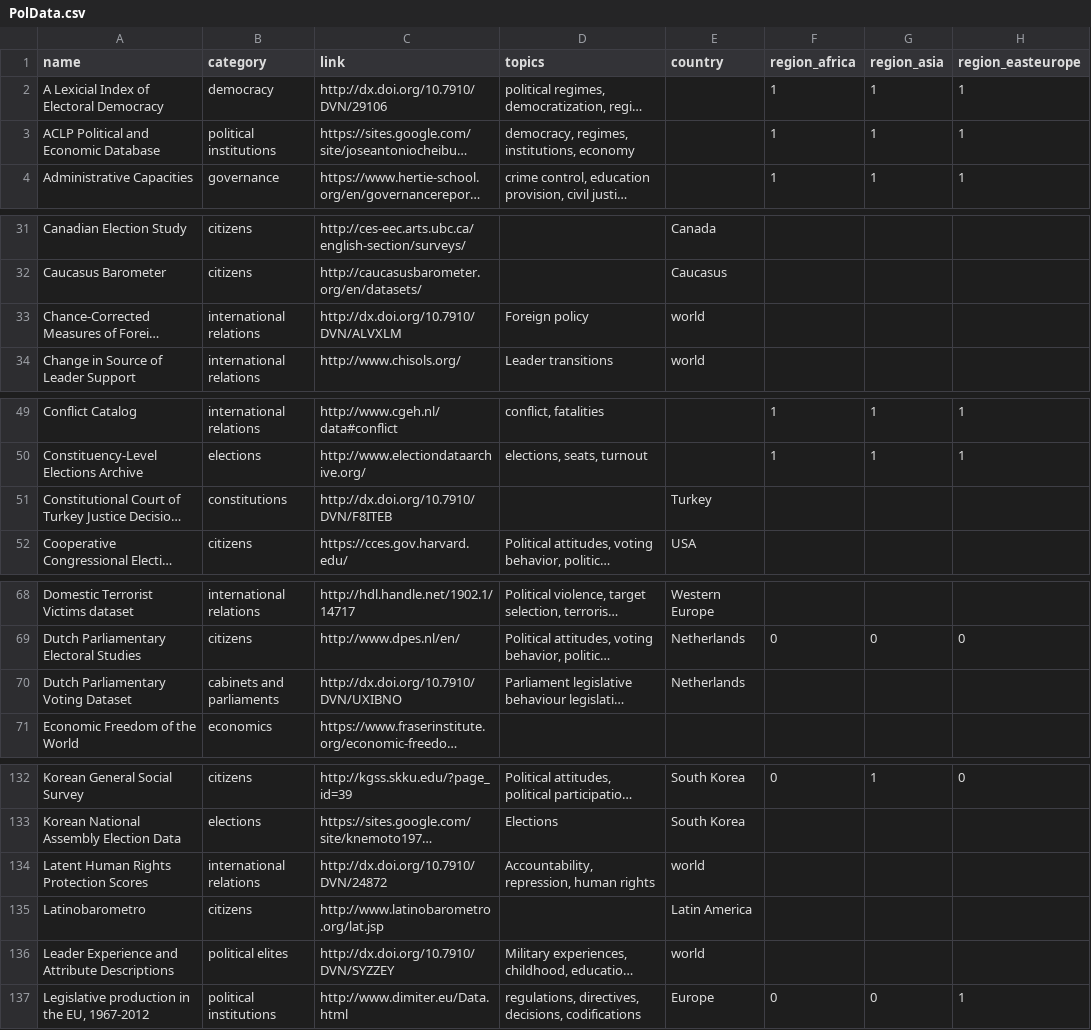
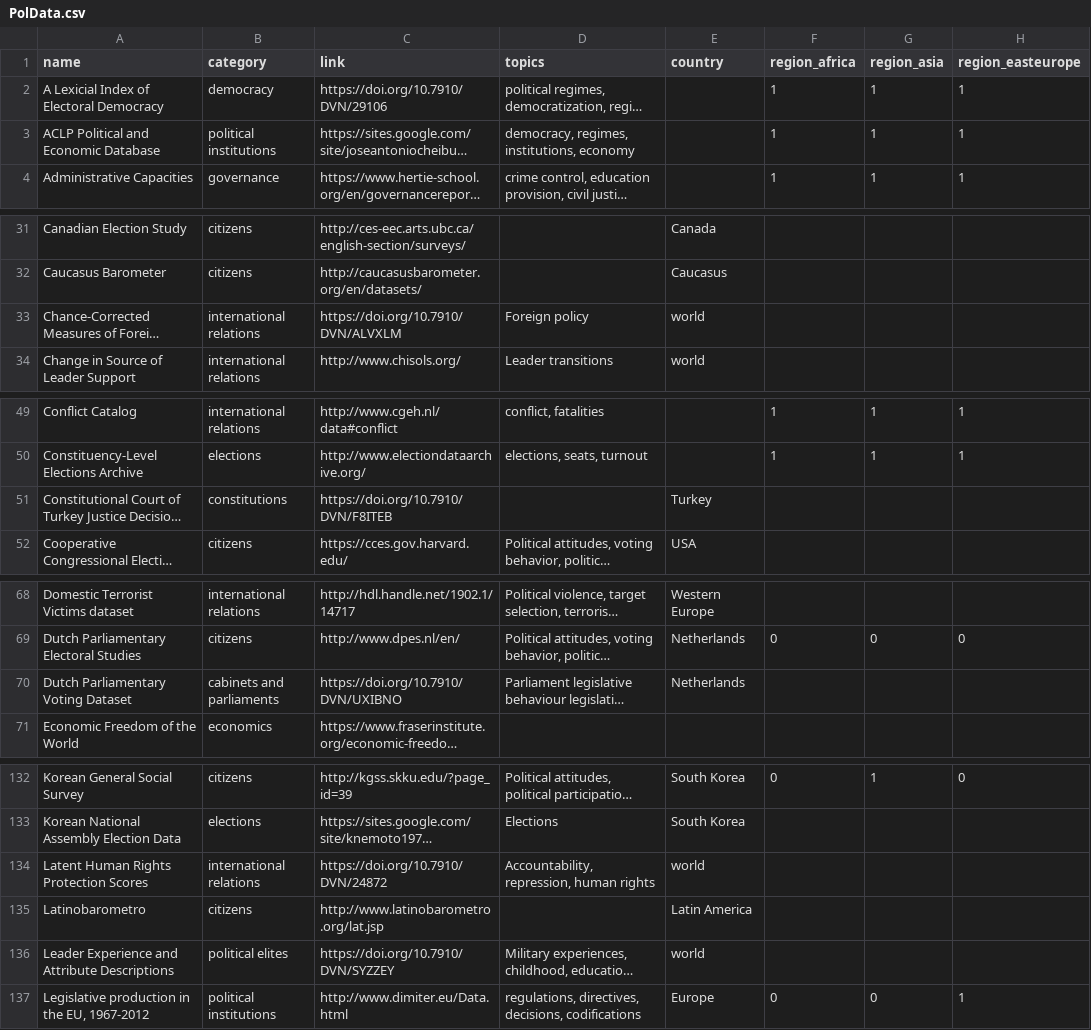
Before and after one commit to erikgahner/PolData, a CSV file: PolData.csv, drawn as a sheet; only a part is shown, gaps mark what is left out; long unchanged cells end in …; the diff covers the shown part only; the diff names each change by its address in the sheet, - before the commit and + after, or states it on an @@ line.

```diff
--- a/PolData.csv
+++ b/PolData.csv
-C2 (link): http://dx.doi.org/10.7910/DVN/29106
+C2 (link): https://doi.org/10.7910/DVN/29106
-C33 (link): http://dx.doi.org/10.7910/DVN/ALVXLM
+C33 (link): https://doi.org/10.7910/DVN/ALVXLM
-C51 (link): http://dx.doi.org/10.7910/DVN/F8ITEB
+C51 (link): https://doi.org/10.7910/DVN/F8ITEB
-C70 (link): http://dx.doi.org/10.7910/DVN/UXIBNO
+C70 (link): https://doi.org/10.7910/DVN/UXIBNO
-C134 (link): http://dx.doi.org/10.7910/DVN/24872
+C134 (link): https://doi.org/10.7910/DVN/24872
-C136 (link): http://dx.doi.org/10.7910/DVN/SYZZEY
+C136 (link): https://doi.org/10.7910/DVN/SYZZEY
```
Also changed, not shown: 6 edited cells elsewhere in this file, 1 other file.
